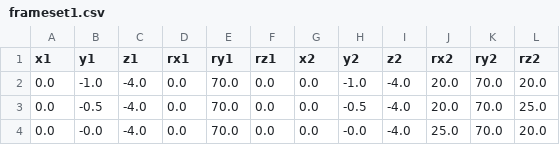
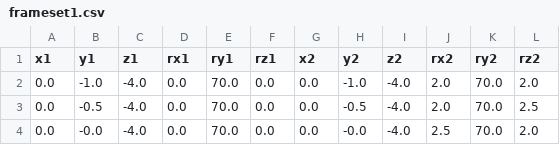
Before and after one commit to DEVANSH-DVJ/Modules-for-video-stabilization, a CSV file: params/framesets/frameset1.csv, drawn as a sheet.

Commit message:
Updated frameset for smaller rotations

```diff
--- a/params/framesets/frameset1.csv
+++ b/params/framesets/frameset1.csv
@@ -1,4 +1,4 @@
 x1,y1,z1,rx1,ry1,rz1,x2,y2,z2,rx2,ry2,rz2
-0.0,-1.0,-4.0,0.0,70.0,0.0,0.0,-1.0,-4.0,20.0,70.0,20.0
-0.0,-0.5,-4.0,0.0,70.0,0.0,0.0,-0.5,-4.0,20.0,70.0,25.0
-0.0,-0.0,-4.0,0.0,70.0,0.0,0.0,-0.0,-4.0,25.0,70.0,20.0
+0.0,-1.0,-4.0,0.0,70.0,0.0,0.0,-1.0,-4.0,2.0,70.0,2.0
+0.0,-0.5,-4.0,0.0,70.0,0.0,0.0,-0.5,-4.0,2.0,70.0,2.5
+0.0,-0.0,-4.0,0.0,70.0,0.0,0.0,-0.0,-4.0,2.5,70.0,2.0
```
